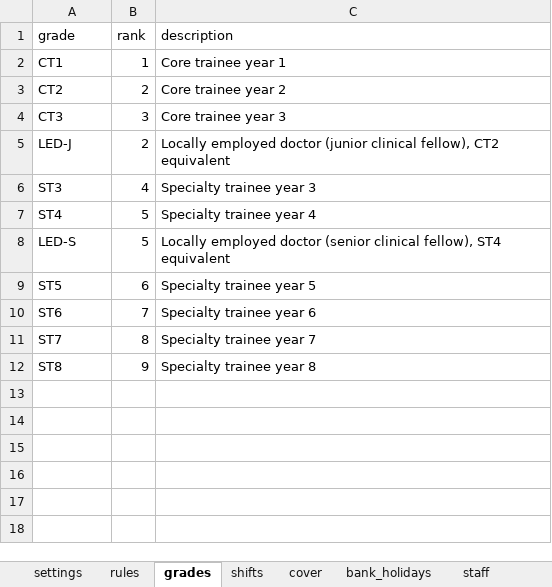
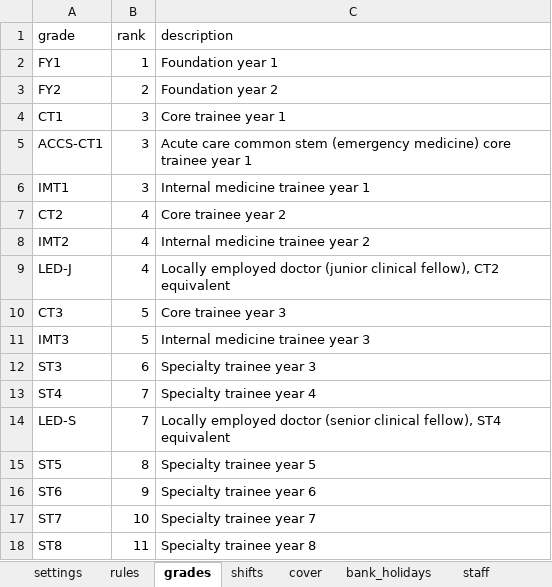
Before and after one commit to mark-jeffrey/rota-writer, an Excel workbook: inst/extdata/rota_inputs.xlsx, sheet grades, drawn as a sheet; values as stored, in another font and other column widths than the file's, no borders; table styles not drawn; removed rows and columns are numbered as before the commit, all else as after; the diff names each change by its address in the sheet, - before the commit and + after, or states it on an @@ line.

```diff
--- a/inst/extdata/rota_inputs.xlsx (sheet grades)
+++ b/inst/extdata/rota_inputs.xlsx (sheet grades)
+row 2: FY1 | 1 | Foundation year 1
+row 3: FY2 | 2 | Foundation year 2
-B4 (rank): 1
+B4 (rank): 3
+row 5: ACCS-CT1 | 3 | Acute care common stem (emergency medicine) core trainee year 1
+row 6: IMT1 | 3 | Internal medicine trainee year 1
-B7 (rank): 2
+B7 (rank): 4
-row 4: CT3 | 3 | Core trainee year 3
+row 8: IMT2 | 4 | Internal medicine trainee year 2
-B9 (rank): 2
+B9 (rank): 4
+row 10: CT3 | 5 | Core trainee year 3
+row 11: IMT3 | 5 | Internal medicine trainee year 3
-B12 (rank): 4
+B12 (rank): 6
-B13:B14 (rank): 5
+B13:B14 (rank): 7
-B15 (rank): 6
+B15 (rank): 8
-B16 (rank): 7
+B16 (rank): 9
-B17 (rank): 8
+B17 (rank): 10
-B18 (rank): 9
+B18 (rank): 11
```
Also changed, not shown: sheet staff, sheet leave, sheet placements, sheet placement_roles, sheet requests, sheet cover, inst/extdata/example_rota_output.xlsx, 7 other files.
